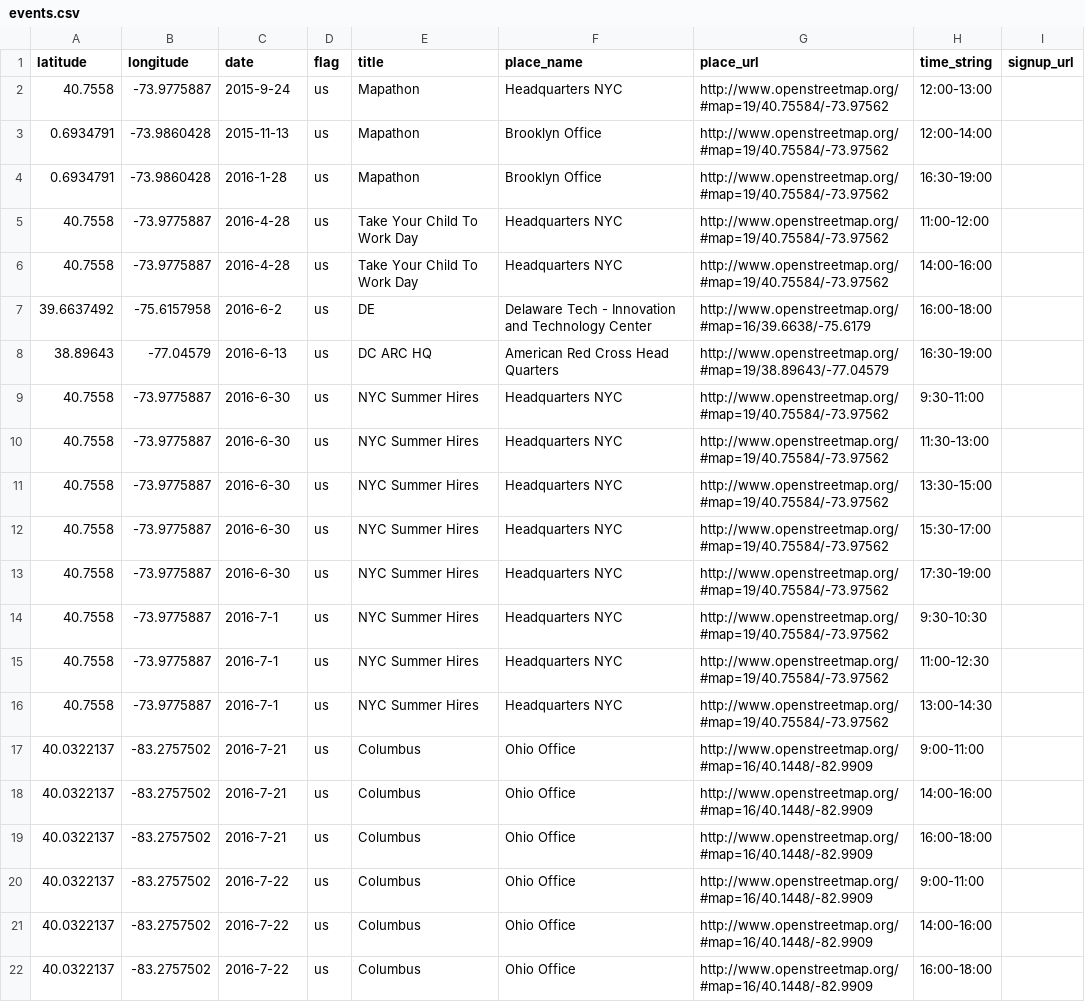
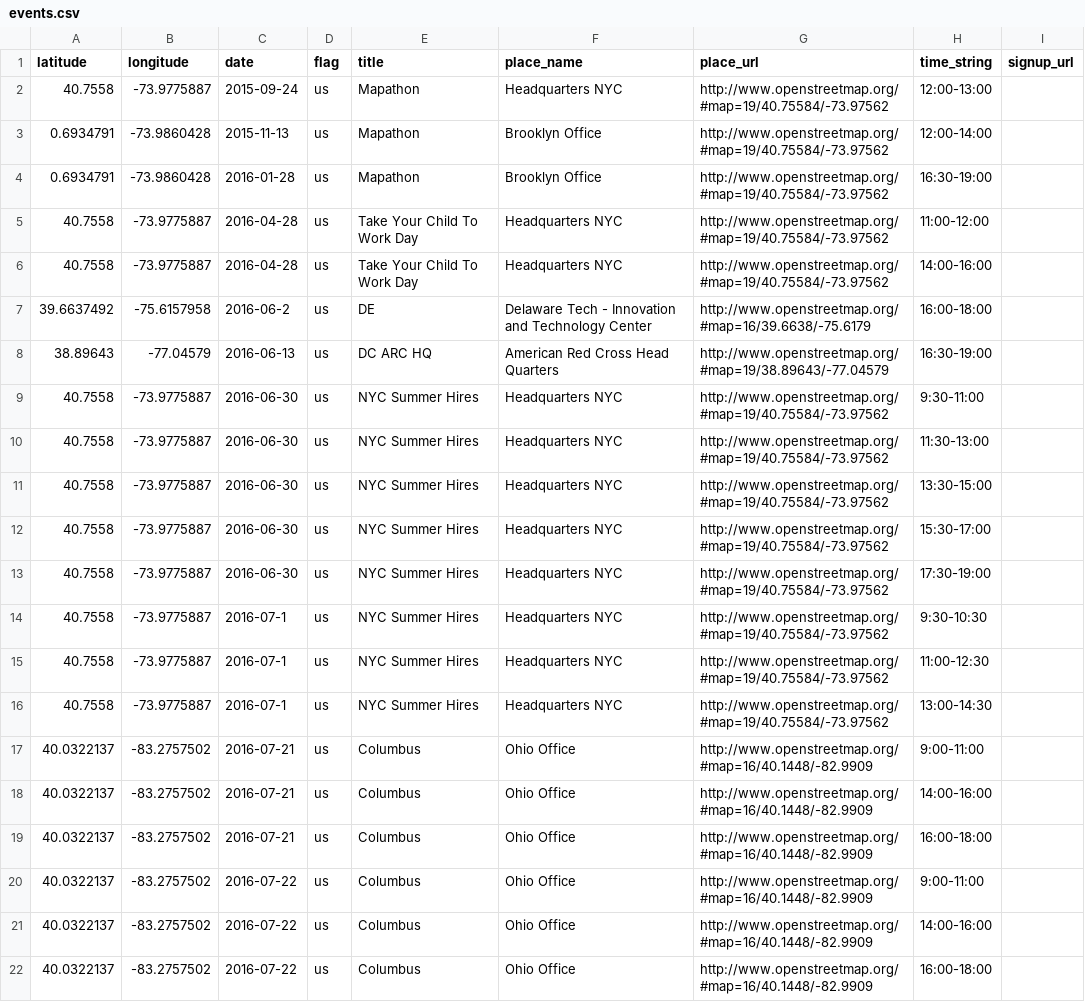
Before and after one commit to MissingMaps/partners, a CSV file: app/_data/jpmc/events.csv, drawn as a sheet.

```diff
--- a/app/_data/jpmc/events.csv
+++ b/app/_data/jpmc/events.csv
@@ -1,22 +1,22 @@
 latitude,longitude,date,flag,title,place_name,place_url,time_string,signup_url
-40.7558,-73.9775887,2015-9-24,us,Mapathon,Headquarters NYC,http://www.openstreetmap.org/#map=19/40.75584/-73.97562,12:00-13:00,
+40.7558,-73.9775887,2015-09-24,us,Mapathon,Headquarters NYC,http://www.openstreetmap.org/#map=19/40.75584/-73.97562,12:00-13:00,
 0.6934791,-73.9860428,2015-11-13,us,Mapathon,Brooklyn Office,http://www.openstreetmap.org/#map=19/40.75584/-73.97562,12:00-14:00,
-0.6934791,-73.9860428,2016-1-28,us,Mapathon,Brooklyn Office,http://www.openstreetmap.org/#map=19/40.75584/-73.97562,16:30-19:00,
-40.7558,-73.9775887,2016-4-28,us,Take Your Child To Work Day,Headquarters NYC,http://www.openstreetmap.org/#map=19/40.75584/-73.97562,11:00-12:00,
-40.7558,-73.9775887,2016-4-28,us,Take Your Child To Work Day,Headquarters NYC,http://www.openstreetmap.org/#map=19/40.75584/-73.97562,14:00-16:00,
-39.6637492,-75.6157958,2016-6-2,us,DE,Delaware Tech - Innovation and Technology Center,http://www.openstreetmap.org/#map=16/39.6638/-75.6179,16:00-18:00,
-38.89643,-77.04579,2016-6-13,us,DC ARC HQ,American Red Cross Head Quarters ,http://www.openstreetmap.org/#map=19/38.89643/-77.04579,16:30-19:00,
-40.7558,-73.9775887,2016-6-30,us,NYC Summer Hires,Headquarters NYC,http://www.openstreetmap.org/#map=19/40.75584/-73.97562,9:30-11:00,
-40.7558,-73.9775887,2016-6-30,us,NYC Summer Hires,Headquarters NYC,http://www.openstreetmap.org/#map=19/40.75584/-73.97562,11:30-13:00,
-40.7558,-73.9775887,2016-6-30,us,NYC Summer Hires,Headquarters NYC,http://www.openstreetmap.org/#map=19/40.75584/-73.97562,13:30-15:00,
-40.7558,-73.9775887,2016-6-30,us,NYC Summer Hires,Headquarters NYC,http://www.openstreetmap.org/#map=19/40.75584/-73.97562,15:30-17:00,
-40.7558,-73.9775887,2016-6-30,us,NYC Summer Hires,Headquarters NYC,http://www.openstreetmap.org/#map=19/40.75584/-73.97562,17:30-19:00,
-40.7558,-73.9775887,2016-7-1,us,NYC Summer Hires,Headquarters NYC,http://www.openstreetmap.org/#map=19/40.75584/-73.97562,9:30-10:30,
-40.7558,-73.9775887,2016-7-1,us,NYC Summer Hires,Headquarters NYC,http://www.openstreetmap.org/#map=19/40.75584/-73.97562,11:00-12:30,
-40.7558,-73.9775887,2016-7-1,us,NYC Summer Hires,Headquarters NYC,http://www.openstreetmap.org/#map=19/40.75584/-73.97562,13:00-14:30,
-40.0322137,-83.2757502,2016-7-21,us,Columbus,Ohio Office,http://www.openstreetmap.org/#map=16/40.1448/-82.9909,9:00-11:00,
-40.0322137,-83.2757502,2016-7-21,us,Columbus,Ohio Office,http://www.openstreetmap.org/#map=16/40.1448/-82.9909,14:00-16:00,
-40.0322137,-83.2757502,2016-7-21,us,Columbus,Ohio Office,http://www.openstreetmap.org/#map=16/40.1448/-82.9909,16:00-18:00,
-40.0322137,-83.2757502,2016-7-22,us,Columbus,Ohio Office,http://www.openstreetmap.org/#map=16/40.1448/-82.9909,9:00-11:00,
-40.0322137,-83.2757502,2016-7-22,us,Columbus,Ohio Office,http://www.openstreetmap.org/#map=16/40.1448/-82.9909,14:00-16:00,
-40.0322137,-83.2757502,2016-7-22,us,Columbus,Ohio Office,http://www.openstreetmap.org/#map=16/40.1448/-82.9909,16:00-18:00,
+0.6934791,-73.9860428,2016-01-28,us,Mapathon,Brooklyn Office,http://www.openstreetmap.org/#map=19/40.75584/-73.97562,16:30-19:00,
+40.7558,-73.9775887,2016-04-28,us,Take Your Child To Work Day,Headquarters NYC,http://www.openstreetmap.org/#map=19/40.75584/-73.97562,11:00-12:00,
+40.7558,-73.9775887,2016-04-28,us,Take Your Child To Work Day,Headquarters NYC,http://www.openstreetmap.org/#map=19/40.75584/-73.97562,14:00-16:00,
+39.6637492,-75.6157958,2016-06-2,us,DE,Delaware Tech - Innovation and Technology Center,http://www.openstreetmap.org/#map=16/39.6638/-75.6179,16:00-18:00,
+38.89643,-77.04579,2016-06-13,us,DC ARC HQ,American Red Cross Head Quarters ,http://www.openstreetmap.org/#map=19/38.89643/-77.04579,16:30-19:00,
+40.7558,-73.9775887,2016-06-30,us,NYC Summer Hires,Headquarters NYC,http://www.openstreetmap.org/#map=19/40.75584/-73.97562,9:30-11:00,
+40.7558,-73.9775887,2016-06-30,us,NYC Summer Hires,Headquarters NYC,http://www.openstreetmap.org/#map=19/40.75584/-73.97562,11:30-13:00,
+40.7558,-73.9775887,2016-06-30,us,NYC Summer Hires,Headquarters NYC,http://www.openstreetmap.org/#map=19/40.75584/-73.97562,13:30-15:00,
+40.7558,-73.9775887,2016-06-30,us,NYC Summer Hires,Headquarters NYC,http://www.openstreetmap.org/#map=19/40.75584/-73.97562,15:30-17:00,
+40.7558,-73.9775887,2016-06-30,us,NYC Summer Hires,Headquarters NYC,http://www.openstreetmap.org/#map=19/40.75584/-73.97562,17:30-19:00,
+40.7558,-73.9775887,2016-07-1,us,NYC Summer Hires,Headquarters NYC,http://www.openstreetmap.org/#map=19/40.75584/-73.97562,9:30-10:30,
+40.7558,-73.9775887,2016-07-1,us,NYC Summer Hires,Headquarters NYC,http://www.openstreetmap.org/#map=19/40.75584/-73.97562,11:00-12:30,
+40.7558,-73.9775887,2016-07-1,us,NYC Summer Hires,Headquarters NYC,http://www.openstreetmap.org/#map=19/40.75584/-73.97562,13:00-14:30,
+40.0322137,-83.2757502,2016-07-21,us,Columbus,Ohio Office,http://www.openstreetmap.org/#map=16/40.1448/-82.9909,9:00-11:00,
+40.0322137,-83.2757502,2016-07-21,us,Columbus,Ohio Office,http://www.openstreetmap.org/#map=16/40.1448/-82.9909,14:00-16:00,
+40.0322137,-83.2757502,2016-07-21,us,Columbus,Ohio Office,http://www.openstreetmap.org/#map=16/40.1448/-82.9909,16:00-18:00,
+40.0322137,-83.2757502,2016-07-22,us,Columbus,Ohio Office,http://www.openstreetmap.org/#map=16/40.1448/-82.9909,9:00-11:00,
+40.0322137,-83.2757502,2016-07-22,us,Columbus,Ohio Office,http://www.openstreetmap.org/#map=16/40.1448/-82.9909,14:00-16:00,
+40.0322137,-83.2757502,2016-07-22,us,Columbus,Ohio Office,http://www.openstreetmap.org/#map=16/40.1448/-82.9909,16:00-18:00,
```
Also changed, not shown: 14 other files.
